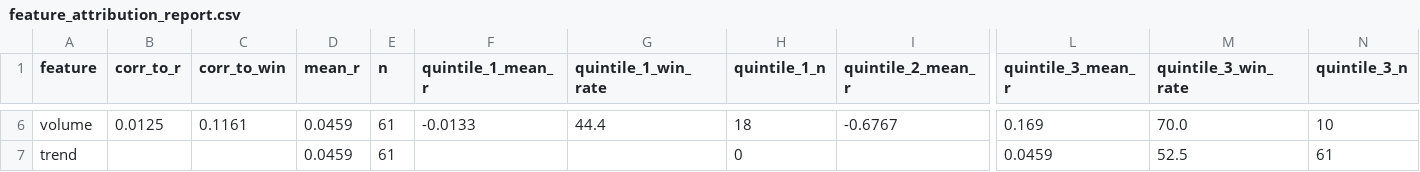
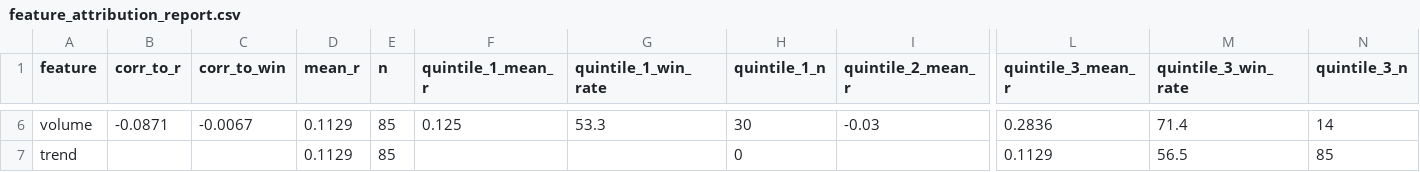
Before and after one commit to NolCorp1/Python-Financial-Expert, a CSV file: outputs/feature_attribution_report.csv, drawn as a sheet; only a part is shown, gaps mark what is left out; the diff covers the shown part only; the diff names each change by its address in the sheet, - before the commit and + after, or states it on an @@ line.

```diff
--- a/outputs/feature_attribution_report.csv
+++ b/outputs/feature_attribution_report.csv
-B6 (corr_to_r): 0.0125
+B6 (corr_to_r): -0.0871
-C6 (corr_to_win): 0.1161
+C6 (corr_to_win): -0.0067
-D6:D7 (mean_r): 0.0459
+D6:D7 (mean_r): 0.1129
-E6:E7 (n): 61
+E6:E7 (n): 85
-F6 (quintile_1_mean_r): -0.0133
+F6 (quintile_1_mean_r): 0.125
-G6 (quintile_1_win_rate): 44.4
+G6 (quintile_1_win_rate): 53.3
-H6 (quintile_1_n): 18
+H6 (quintile_1_n): 30
-I6 (quintile_2_mean_r): -0.6767
+I6 (quintile_2_mean_r): -0.03
-L6 (quintile_3_mean_r): 0.169
+L6 (quintile_3_mean_r): 0.2836
-M6 (quintile_3_win_rate): 70.0
+M6 (quintile_3_win_rate): 71.4
-N6 (quintile_3_n): 10
+N6 (quintile_3_n): 14
-L7 (quintile_3_mean_r): 0.0459
+L7 (quintile_3_mean_r): 0.1129
-M7 (quintile_3_win_rate): 52.5
+M7 (quintile_3_win_rate): 56.5
-N7 (quintile_3_n): 61
+N7 (quintile_3_n): 85
```
Also changed, not shown: 81 edited cells elsewhere in this file, outputs/equity.csv, outputs/liquidity_filter_report.csv, 12 other files.
